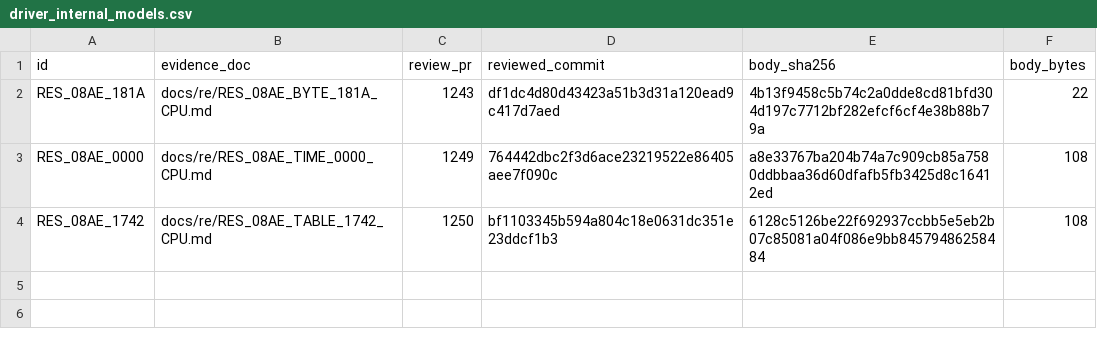
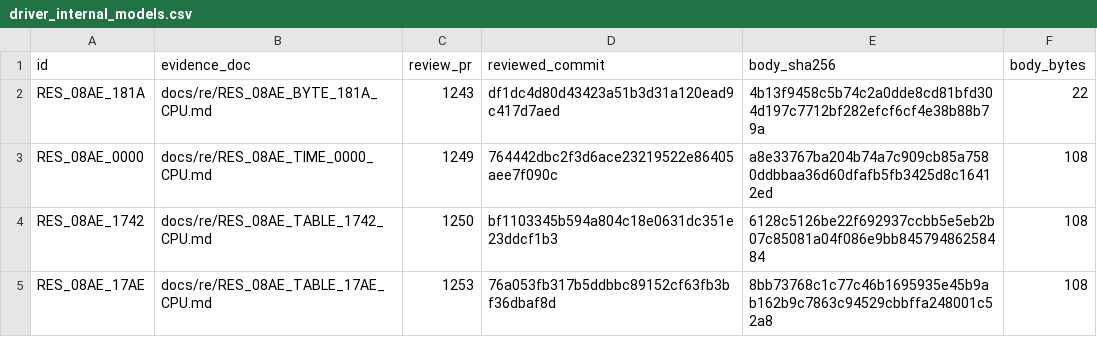
Before and after one commit to huntergdavis/poolrad-decomp, a CSV file: docs/re/driver_internal_models.csv, drawn as a sheet; the diff names each change by its address in the sheet, - before the commit and + after, or states it on an @@ line.

```diff
--- a/docs/re/driver_internal_models.csv
+++ b/docs/re/driver_internal_models.csv
+row 5: RES_08AE_17AE | docs/re/RES_08AE_TABLE_17AE_CPU.md | 1253 | 76a053fb317b5ddbbc89152cf63fb3bf36dbaf8d | 8bb73768c1c77c46b1695935e45b9ab162b9c7863c94529cbbffa248001c52a8 | 108
```
Also changed, not shown: 1 other file.
